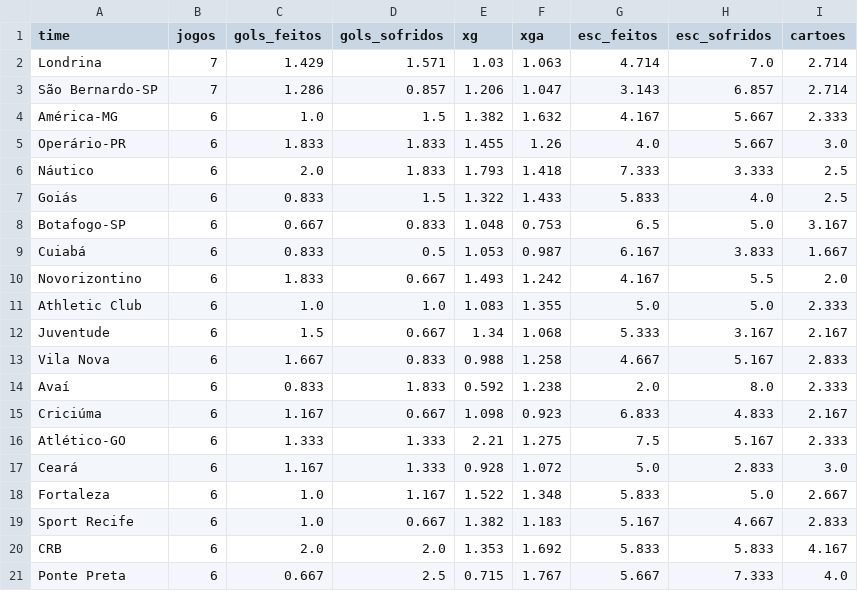
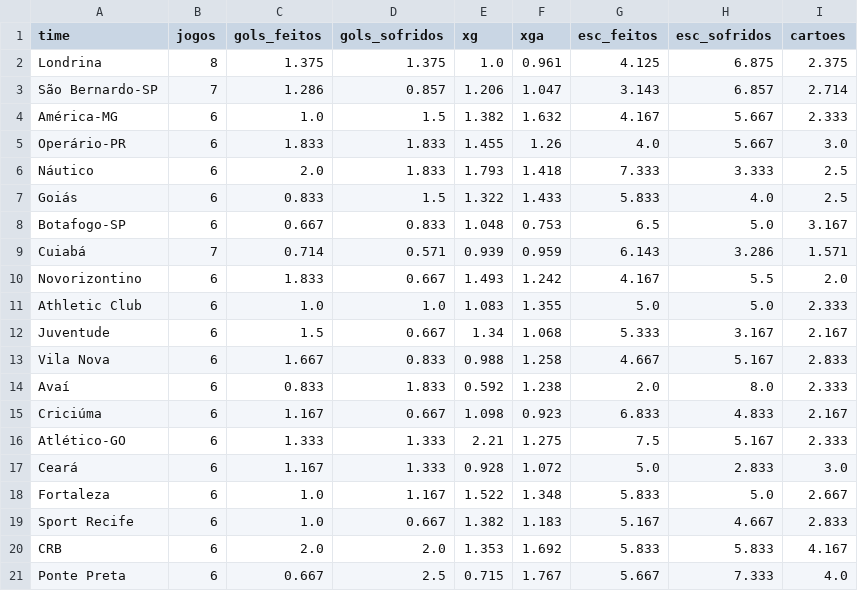
Before and after one commit to Decofb/probabilidades-fc, a CSV file: dados/brasileirao_b_times.csv, drawn as a sheet.

```diff
--- a/dados/brasileirao_b_times.csv
+++ b/dados/brasileirao_b_times.csv
@@ -1,3 +1,3 @@
 time,jogos,gols_feitos,gols_sofridos,xg,xga,esc_feitos,esc_sofridos,cartoes
-Londrina,7,1.429,1.571,1.03,1.063,4.714,7.0,2.714
+Londrina,8,1.375,1.375,1.0,0.961,4.125,6.875,2.375
 São Bernardo-SP,7,1.286,0.857,1.206,1.047,3.143,6.857,2.714
@@ -8,3 +8,3 @@ Goiás,6,0.833,1.5,1.322,1.433,5.833,4.0,2.5
 Botafogo-SP,6,0.667,0.833,1.048,0.753,6.5,5.0,3.167
-Cuiabá,6,0.833,0.5,1.053,0.987,6.167,3.833,1.667
+Cuiabá,7,0.714,0.571,0.939,0.959,6.143,3.286,1.571
 Novorizontino,6,1.833,0.667,1.493,1.242,4.167,5.5,2.0
```
Also changed, not shown: dados/brasileirao_b_jogos.csv, dados/copa_mundo_jogos.csv, 6 other files.
